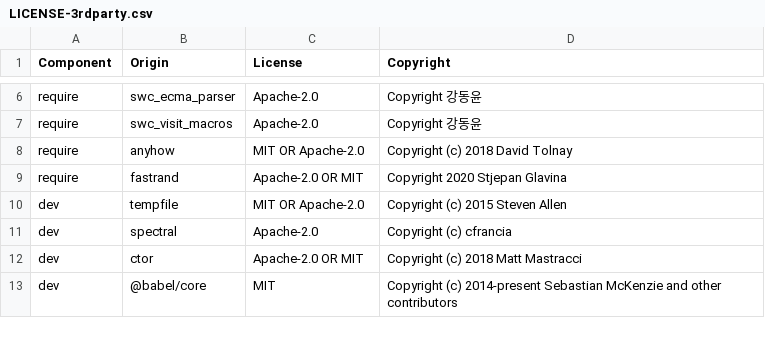
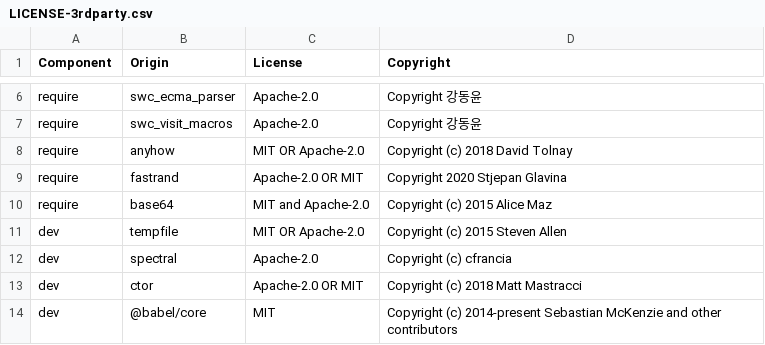
Before and after one commit to DataDog/dd-native-iast-rewriter-js, a CSV file: LICENSE-3rdparty.csv, drawn as a sheet; only a part is shown, gaps mark what is left out; the diff names each change by its address in the sheet, - before the commit and + after, or states it on an @@ line.

Commit message:
Update 3rd party license csv

```diff
--- a/LICENSE-3rdparty.csv
+++ b/LICENSE-3rdparty.csv
+row 10: require | base64 | MIT and Apache-2.0 | Copyright (c) 2015 Alice Maz
```
